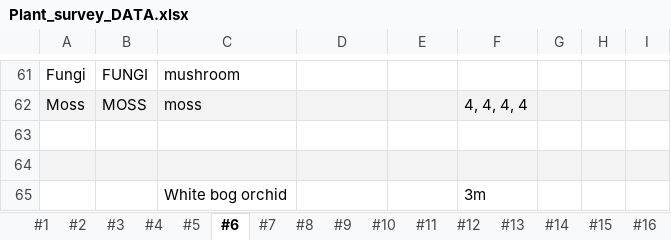
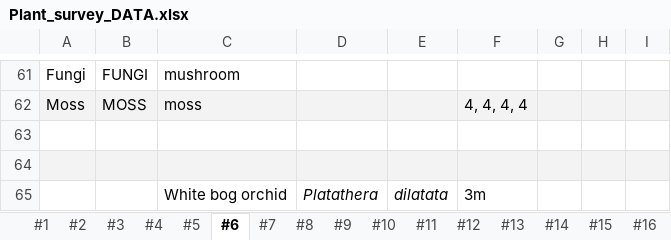
Before and after one commit to Noemie-BL/Garibaldi, an Excel workbook: Glacial_succession_survey/Plant_survey_DATA.xlsx, sheet #6, drawn as a sheet; only a part is shown, gaps mark what is left out; values as stored, in another font and other column widths than the file's, no borders; the diff names each change by its address in the sheet, - before the commit and + after, or states it on an @@ line.

```diff
--- a/Glacial_succession_survey/Plant_survey_DATA.xlsx (sheet #6)
+++ b/Glacial_succession_survey/Plant_survey_DATA.xlsx (sheet #6)
-D65: (empty)
+D65: Platathera
-E65: (empty)
+E65: dilatata
```
Also changed, not shown: sheet #5, sheet #4, sheet #3, sheet #2.
